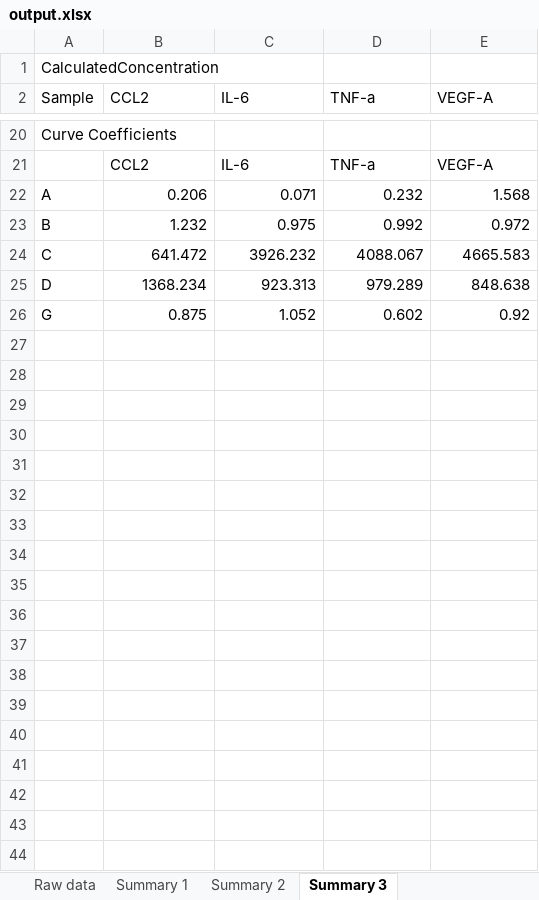
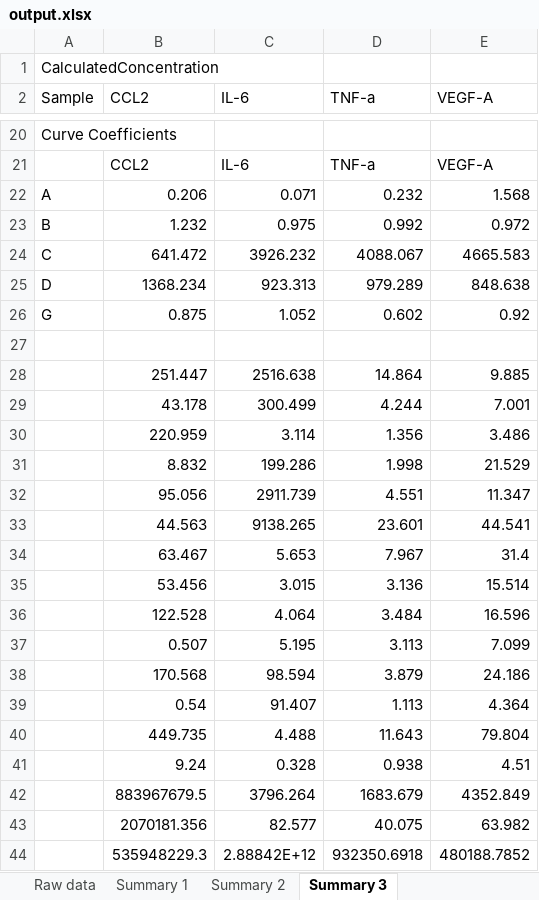
Before and after one commit to kennyjeffris/Excel, an Excel workbook: output.xlsx, sheet Summary 3, drawn as a sheet; only a part is shown, gaps mark what is left out; values as stored, in another font and other column widths than the file's, no borders; charts and pictures not drawn; the diff covers the shown part only; the diff names each change by its address in the sheet, - before the commit and + after, or states it on an @@ line.

```diff
--- a/output.xlsx (sheet Summary 3)
+++ b/output.xlsx (sheet Summary 3)
+row 27: (empty)
+row 28:  | 251.447 | 2516.638 | 14.864 | 9.885
+row 29:  | 43.178 | 300.499 | 4.244 | 7.001
+row 30:  | 220.959 | 3.114 | 1.356 | 3.486
+row 31:  | 8.832 | 199.286 | 1.998 | 21.529
+row 32:  | 95.056 | 2911.739 | 4.551 | 11.347
+row 33:  | 44.563 | 9138.265 | 23.601 | 44.541
+row 34:  | 63.467 | 5.653 | 7.967 | 31.4
+row 35:  | 53.456 | 3.015 | 3.136 | 15.514
+row 36:  | 122.528 | 4.064 | 3.484 | 16.596
+row 37:  | 0.507 | 5.195 | 3.113 | 7.099
+row 38:  | 170.568 | 98.594 | 3.879 | 24.186
+row 39:  | 0.54 | 91.407 | 1.113 | 4.364
+row 40:  | 449.735 | 4.488 | 11.643 | 79.804
+row 41:  | 9.24 | 0.328 | 0.938 | 4.51
+row 42:  | 883967679.5 | 3796.264 | 1683.679 | 4352.849
+row 43:  | 2070181.356 | 82.577 | 40.075 | 63.982
+row 44:  | 535948229.3 | 2.88842E+12 | 932350.6918 | 480188.7852
```
Also changed, not shown: 15 added rows elsewhere in this sheet, charts or pictures, 1 other file.
